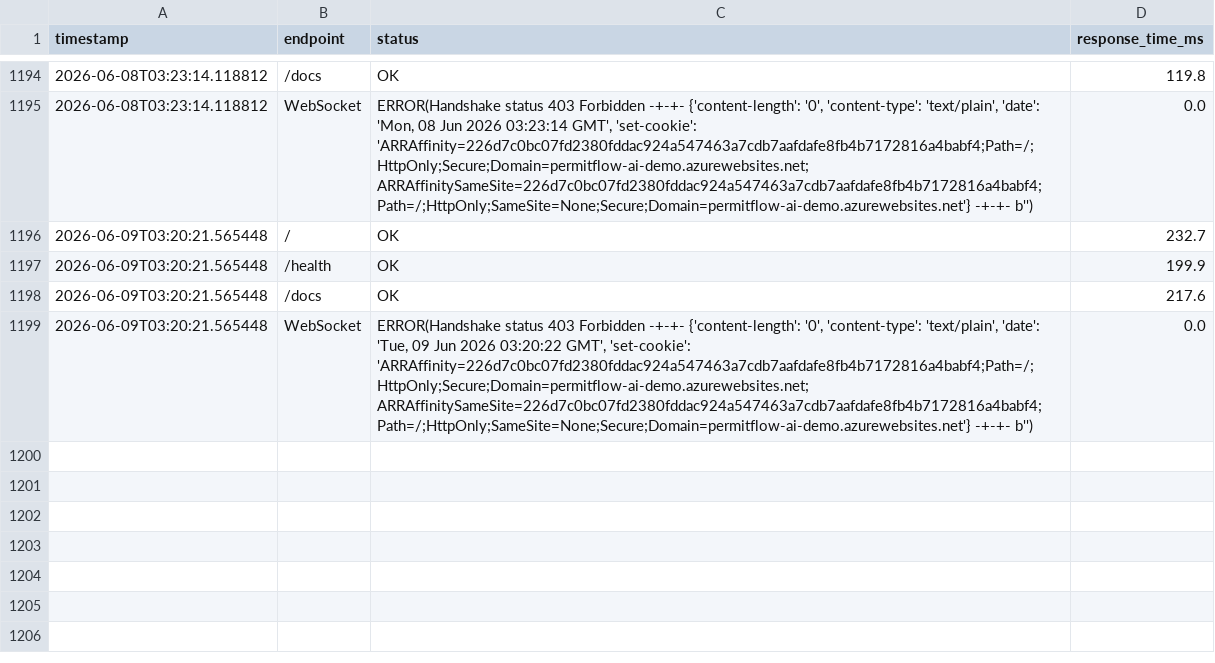
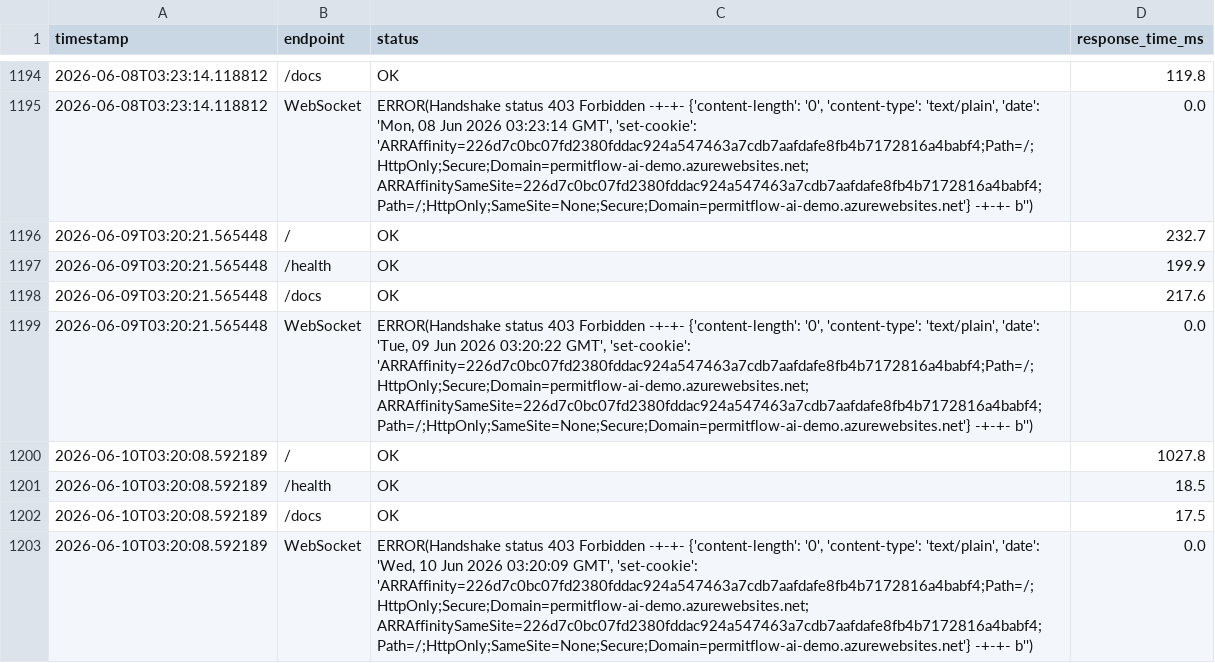
Before and after one commit to wbettini/permitflow-ai, a CSV file: monitoring/smoketest_results.csv, drawn as a sheet; only a part is shown, gaps mark what is left out; the diff names each change by its address in the sheet, - before the commit and + after, or states it on an @@ line.

```diff
--- a/monitoring/smoketest_results.csv
+++ b/monitoring/smoketest_results.csv
+row 1200: 2026-06-10T03:20:08.592189 | / | OK | 1027.8
+row 1201: 2026-06-10T03:20:08.592189 | /health | OK | 18.5
+row 1202: 2026-06-10T03:20:08.592189 | /docs | OK | 17.5
+row 1203: 2026-06-10T03:20:08.592189 | WebSocket | ERROR(Handshake status 403 Forbidden -+-+- {'content-length': '0', 'content-type': 'text/plain', 'date': 'Wed, 10 Jun 2026 03:20:09 GMT', 'set-cookie': 'ARRAffinity=226d7c0bc07fd2380fddac924a547463a7cdb7aafdafe8fb4b7172816a4babf4;Path=/;HttpOnly;Secure;Domain=permitflow-ai-demo.azurewebsites.net; ARRAffinitySameSite=226d7c0bc07fd2380fddac924a547463a7cdb7aafdafe8fb4b7172816a4babf4;Path=/;HttpOnly;SameSite=None;Secure;Domain=permitflow-ai-demo.azurewebsites.net'} -+-+- b'') | 0.0
```
Also changed, not shown: 4 other files.
